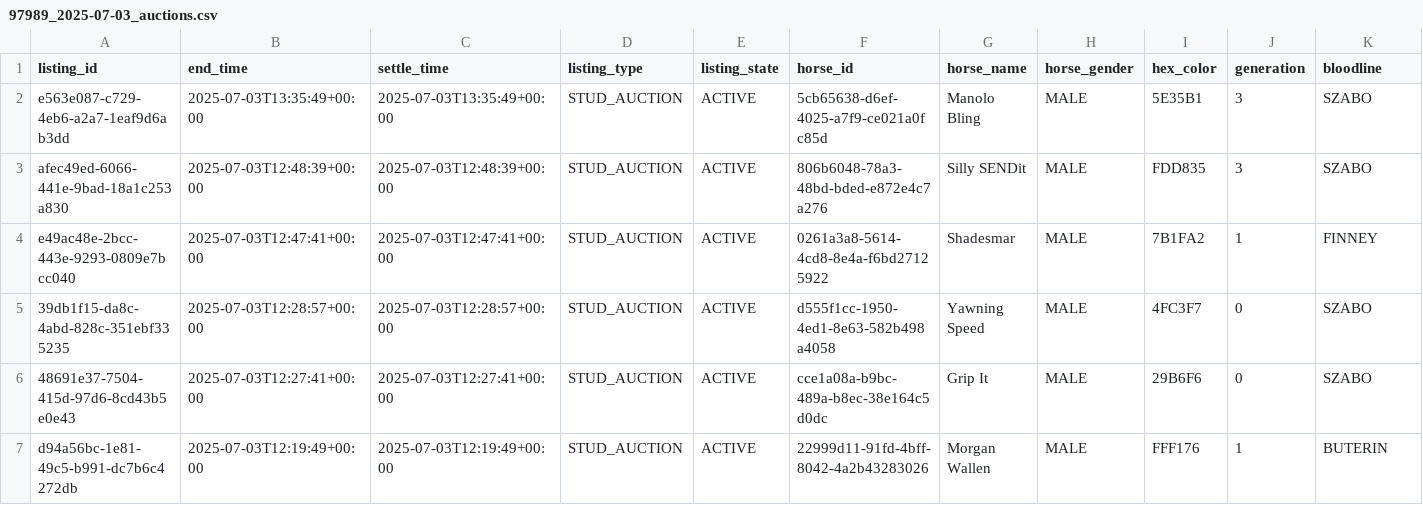
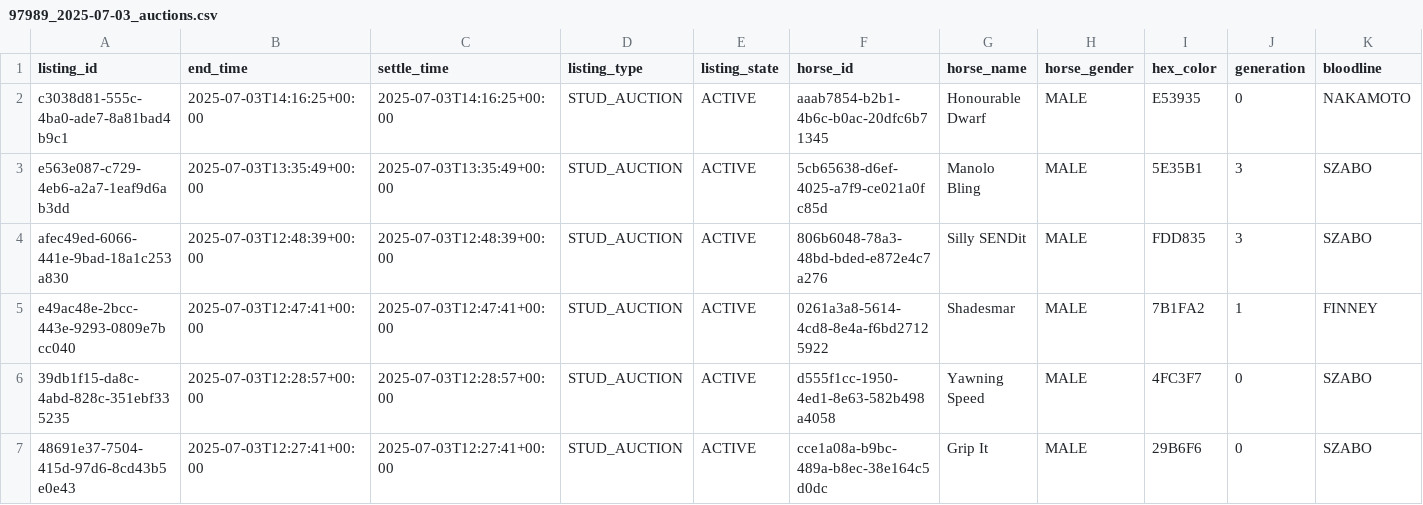
Before and after one commit to myblood-tempest/completed-auctions, a CSV file: 97989_2025-07-03_auctions.csv, drawn as a sheet; only a part is shown; the shorter side is filled out with more unchanged rows; rows hold the shown columns only; the diff names each change by its address in the sheet, - before the commit and + after, or states it on an @@ line.

Commit message:
Add 1 auction data files - 2025-07-03 06:19:24 UTC

```diff
--- a/97989_2025-07-03_auctions.csv
+++ b/97989_2025-07-03_auctions.csv
+row 2: c3038d81-555c-4ba0-ade7-8a81bad4b9c1 | 2025-07-03T14:16:25+00:00 | 2025-07-03T14:16:25+00:00 | STUD_AUCTION | ACTIVE | aaab7854-b2b1-4b6c-b0ac-20dfc6b71345 | Honourable Dwarf | MALE | E53935 | 0 | NAKAMOTO
```
Also changed, not shown: 1 other file.
